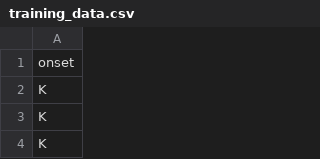
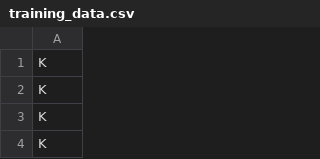
Before and after one commit to connormayer/persian_epenthesis, a CSV file: data/phonotactic_probability/training_data.csv (was data/training_data.csv), drawn as a sheet; only a part is shown; the shorter side is filled out with more unchanged rows.

Commit message:
Fixed error in training file

```diff
--- a/data/training_data.csv
+++ b/data/phonotactic_probability/training_data.csv
@@ -1,2 +1 @@
-onset
 K
```
Also changed, not shown: 3 other files.
